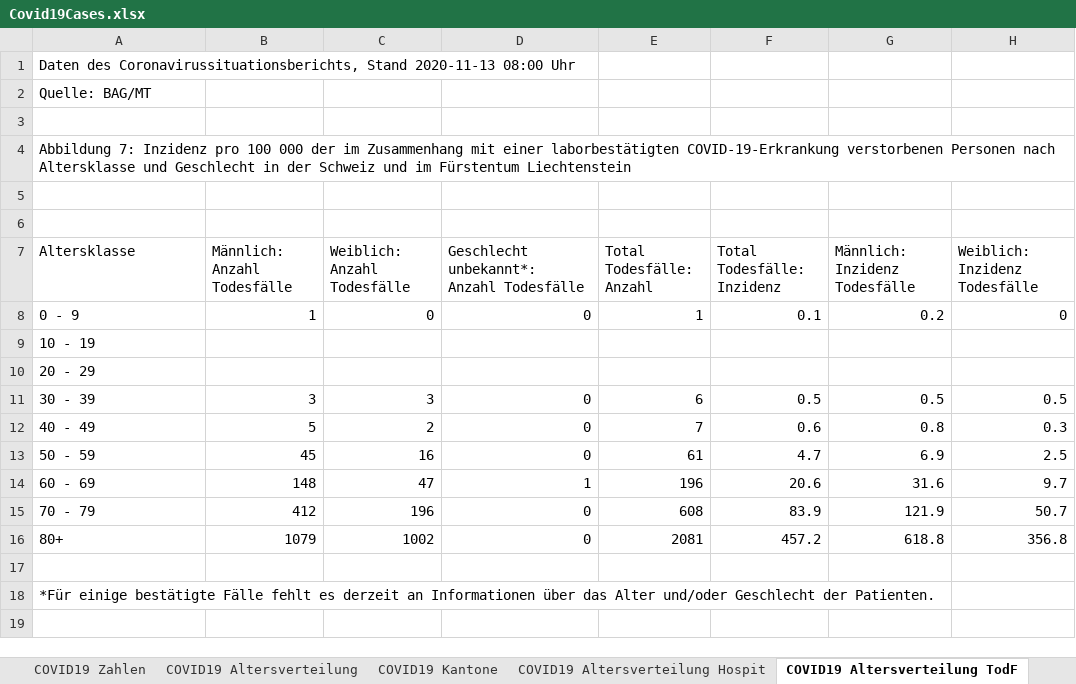
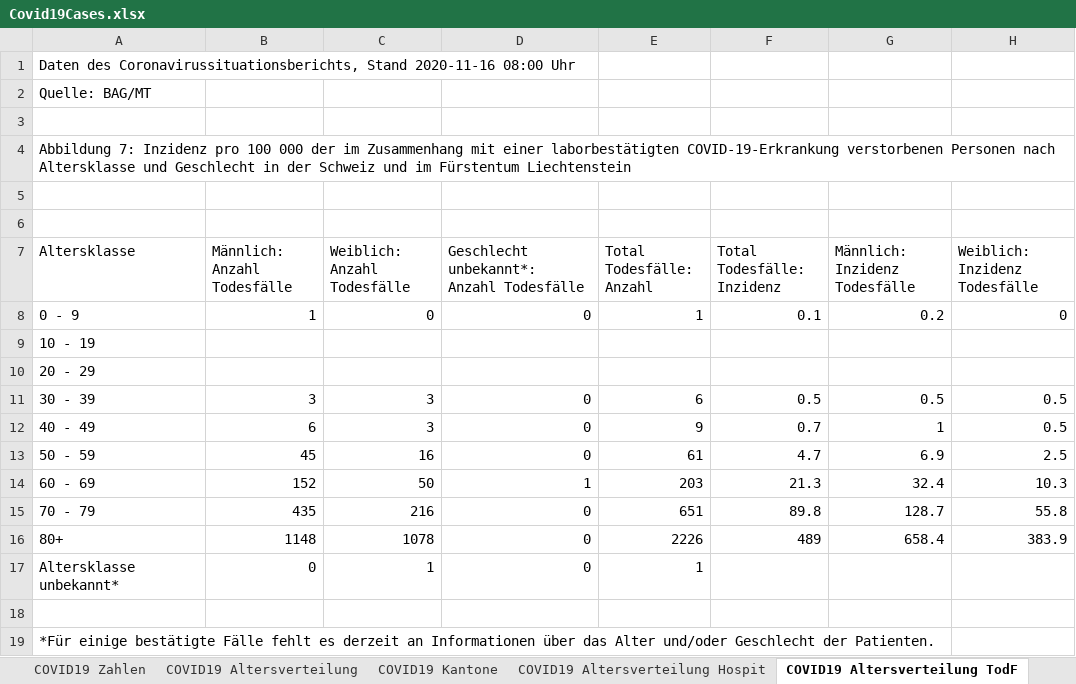
Before and after one commit to dankaufmann/f-curve, an Excel workbook: Data/Covid19Cases.xlsx, sheet COVID19 Altersverteilung TodF, drawn as a sheet; values as stored, in another font and other column widths than the file's, no borders; the diff names each change by its address in the sheet, - before the commit and + after, or states it on an @@ line.

```diff
--- a/Data/Covid19Cases.xlsx (sheet COVID19 Altersverteilung TodF)
+++ b/Data/Covid19Cases.xlsx (sheet COVID19 Altersverteilung TodF)
-A1 (Altersklasse): …Coronavirussituationsberichts, Stand 2020-11-13 08:00 Uhr
+A1 (Altersklasse): …Coronavirussituationsberichts, Stand 2020-11-16 08:00 Uhr
-B12 (Männlich: Anzahl Todesfälle): 5
+B12 (Männlich: Anzahl Todesfälle): 6
-C12 (Weiblich: Anzahl Todesfälle): 2
+C12 (Weiblich: Anzahl Todesfälle): 3
-E12 (Total Todesfälle: Anzahl): 7
+E12 (Total Todesfälle: Anzahl): 9
-F12 (Total Todesfälle: Inzidenz): 0.6
+F12 (Total Todesfälle: Inzidenz): 0.7
-G12 (Männlich: Inzidenz Todesfälle): 0.8
+G12 (Männlich: Inzidenz Todesfälle): 1
-H12 (Weiblich: Inzidenz Todesfälle): 0.3
+H12 (Weiblich: Inzidenz Todesfälle): 0.5
-B14 (Männlich: Anzahl Todesfälle): 148
+B14 (Männlich: Anzahl Todesfälle): 152
-C14 (Weiblich: Anzahl Todesfälle): 47
+C14 (Weiblich: Anzahl Todesfälle): 50
-E14 (Total Todesfälle: Anzahl): 196
+E14 (Total Todesfälle: Anzahl): 203
-F14 (Total Todesfälle: Inzidenz): 20.6
+F14 (Total Todesfälle: Inzidenz): 21.3
-G14 (Männlich: Inzidenz Todesfälle): 31.6
+G14 (Männlich: Inzidenz Todesfälle): 32.4
-H14 (Weiblich: Inzidenz Todesfälle): 9.7
+H14 (Weiblich: Inzidenz Todesfälle): 10.3
-B15 (Männlich: Anzahl Todesfälle): 412
+B15 (Männlich: Anzahl Todesfälle): 435
-C15 (Weiblich: Anzahl Todesfälle): 196
+C15 (Weiblich: Anzahl Todesfälle): 216
-E15 (Total Todesfälle: Anzahl): 608
+E15 (Total Todesfälle: Anzahl): 651
-F15 (Total Todesfälle: Inzidenz): 83.9
+F15 (Total Todesfälle: Inzidenz): 89.8
-G15 (Männlich: Inzidenz Todesfälle): 121.9
+G15 (Männlich: Inzidenz Todesfälle): 128.7
-H15 (Weiblich: Inzidenz Todesfälle): 50.7
+H15 (Weiblich: Inzidenz Todesfälle): 55.8
-B16 (Männlich: Anzahl Todesfälle): 1079
+B16 (Männlich: Anzahl Todesfälle): 1148
-C16 (Weiblich: Anzahl Todesfälle): 1002
+C16 (Weiblich: Anzahl Todesfälle): 1078
-E16 (Total Todesfälle: Anzahl): 2081
+E16 (Total Todesfälle: Anzahl): 2226
-F16 (Total Todesfälle: Inzidenz): 457.2
+F16 (Total Todesfälle: Inzidenz): 489
-G16 (Männlich: Inzidenz Todesfälle): 618.8
+G16 (Männlich: Inzidenz Todesfälle): 658.4
-H16 (Weiblich: Inzidenz Todesfälle): 356.8
+H16 (Weiblich: Inzidenz Todesfälle): 383.9
+row 17: Altersklasse unbekannt* | 0 | 1 | 0 | 1
```
Also changed, not shown: sheet COVID19 Zahlen, sheet COVID19 Kantone, sheet COVID19 Altersverteilung, sheet COVID19 Altersverteilung Hospit, sheet COVID19 Isolation Quarantäne, Data/Covid19CasesJH.xlsx, 35 other files.
